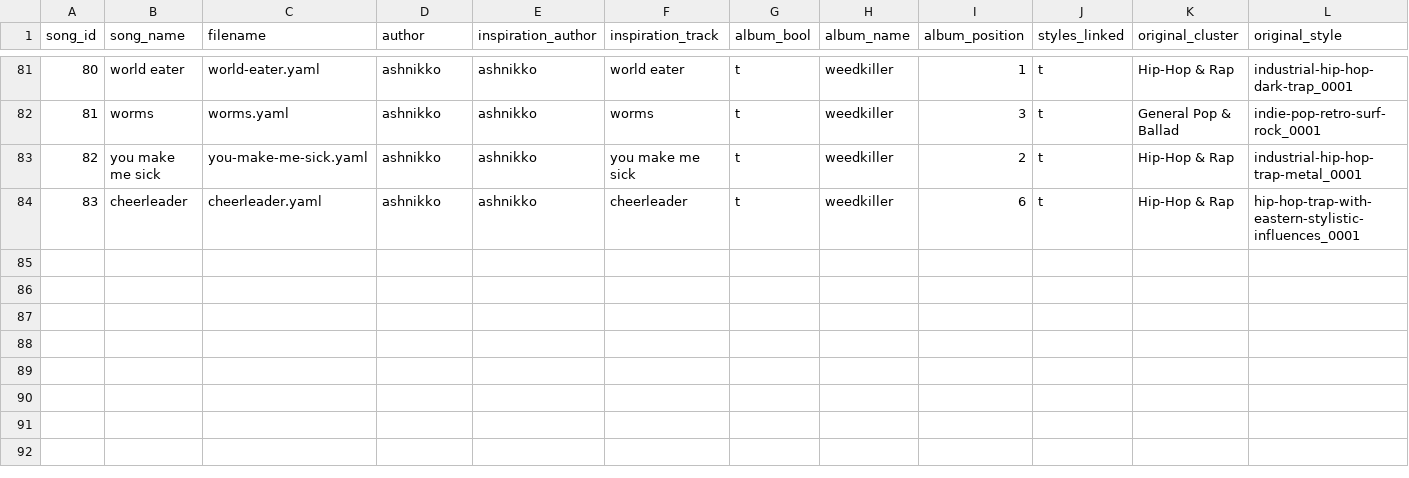
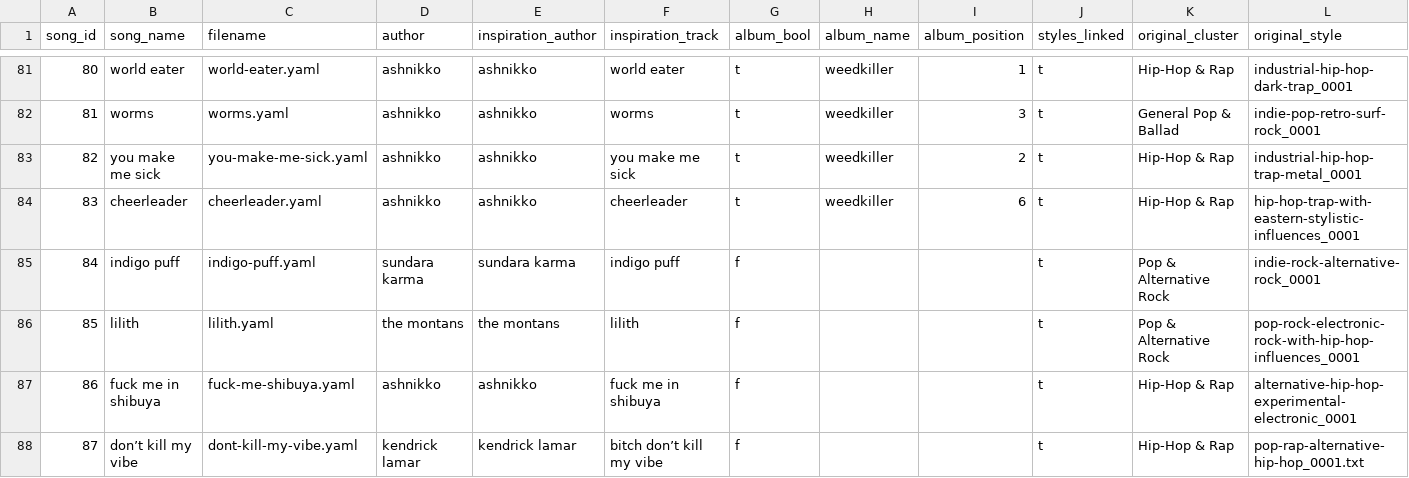
Before and after one commit to stst368-code/good-boy-records, a CSV file: _01_writing/_built/track_list.csv, drawn as a sheet; only a part is shown, gaps mark what is left out.

```diff
--- a/_01_writing/_built/track_list.csv
+++ b/_01_writing/_built/track_list.csv
@@ -84 +84,5 @@
 83,cheerleader,cheerleader.yaml,ashnikko,ashnikko,cheerleader,t,weedkiller,6,t,Hip-Hop & Rap,hip-hop-trap-with-eastern-stylistic-influences_0001
+84,indigo puff,indigo-puff.yaml,sundara karma,sundara karma,indigo puff,f,,,t,Pop & Alternative Rock,indie-rock-alternative-rock_0001
+85,lilith,lilith.yaml,the montans,the montans,lilith,f,,,t,Pop & Alternative Rock,pop-rock-electronic-rock-with-hip-hop-influences_0001
+86,fuck me in shibuya,fuck-me-shibuya.yaml,ashnikko,ashnikko,fuck me in shibuya,f,,,t,Hip-Hop & Rap,alternative-hip-hop-experimental-electronic_0001
+87,don’t kill my vibe,dont-kill-my-vibe.yaml,kendrick lamar,kendrick lamar,bitch don’t kill my vibe,f,,,t,Hip-Hop & Rap,pop-rap-alternative-hip-hop_0001.txt
```
Also changed, not shown: 9 other files.
